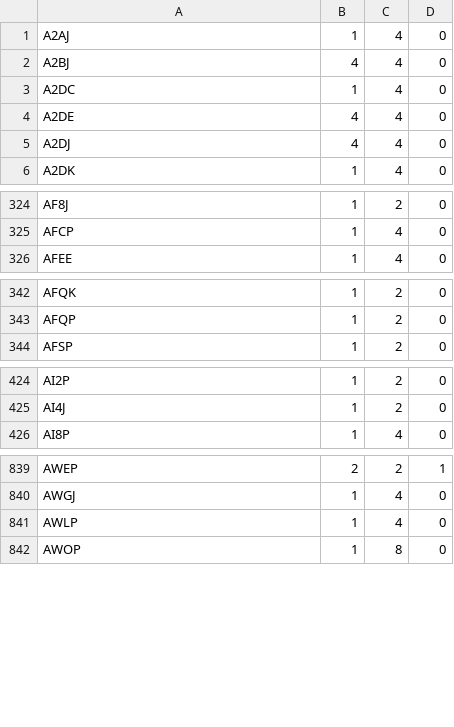
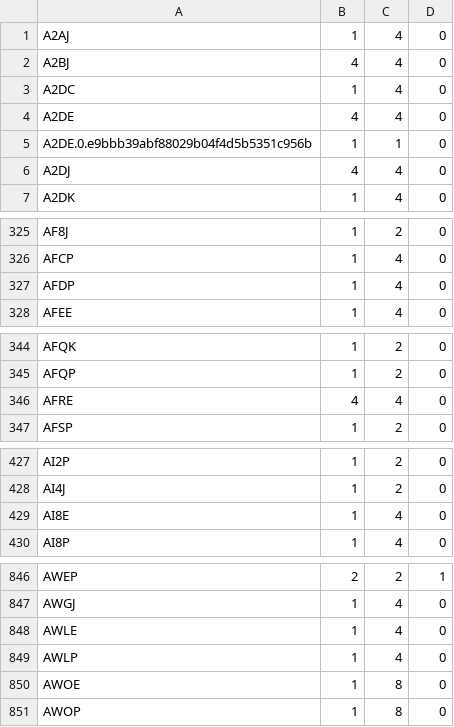
Before and after one commit to SapphireRhodonite/SeedlessDS, a TSV file: app/src/main/res/raw/ds_multiplayer_catalog.tsv, drawn as a sheet; only a part is shown, gaps mark what is left out; the diff covers the shown part only.

Commit message:
Improve multiplayer rooms, dual-screen controls, cartridge loading and microphone access

```diff
--- a/app/src/main/res/raw/ds_multiplayer_catalog.tsv
+++ b/app/src/main/res/raw/ds_multiplayer_catalog.tsv
@@ -4,2 +4,3 @@ A2DC	1	4	0
 A2DE	4	4	0
+A2DE.0.e9bbb39abf88029b04f4d5b5351c956b	1	1	0
 A2DJ	4	4	0
@@ -325,2 +326,3 @@ AF8J	1	2	0
 AFCP	1	4	0
+AFDP	1	4	0
 AFEE	1	4	0
@@ -343,2 +345,3 @@ AFQK	1	2	0
 AFQP	1	2	0
+AFRE	4	4	0
 AFSP	1	2	0
@@ -425,2 +428,3 @@ AI2P	1	2	0
 AI4J	1	2	0
+AI8E	1	4	0
 AI8P	1	4	0
@@ -840,3 +847,5 @@ AWEP	2	2	1
 AWGJ	1	4	0
+AWLE	1	4	0
 AWLP	1	4	0
+AWOE	1	8	0
 AWOP	1	8	0
```
Also changed, not shown: 7 added rows and 7 edited cells elsewhere in this file, 20 other files.
